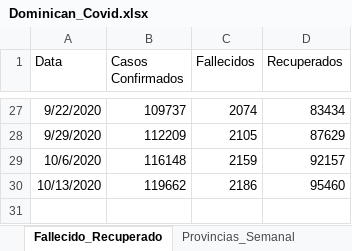
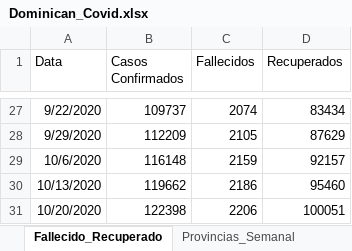
Before and after one commit to jason-hernandez-73/Miscellanea_Pythonica, an Excel workbook: Covid_Dominican/Dominican_Covid.xlsx, sheet Fallecido_Recuperado, drawn as a sheet; only a part is shown, gaps mark what is left out; values as stored, in another font and other column widths than the file's, no borders; the diff names each change by its address in the sheet, - before the commit and + after, or states it on an @@ line.

```diff
--- a/Covid_Dominican/Dominican_Covid.xlsx (sheet Fallecido_Recuperado)
+++ b/Covid_Dominican/Dominican_Covid.xlsx (sheet Fallecido_Recuperado)
+row 31: 10/20/2020 | 122398 | 2206 | 100051
```
Also changed, not shown: sheet Provincias_Semanal.
